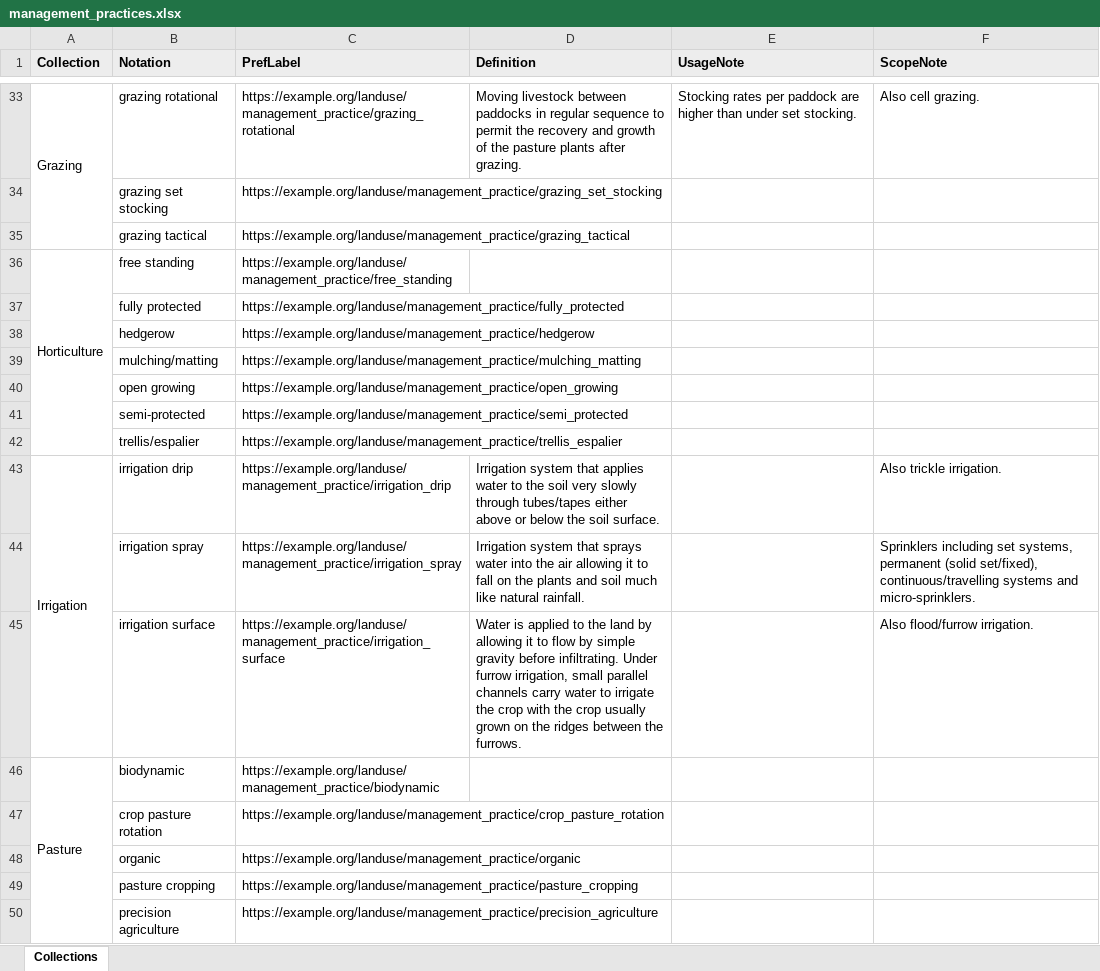
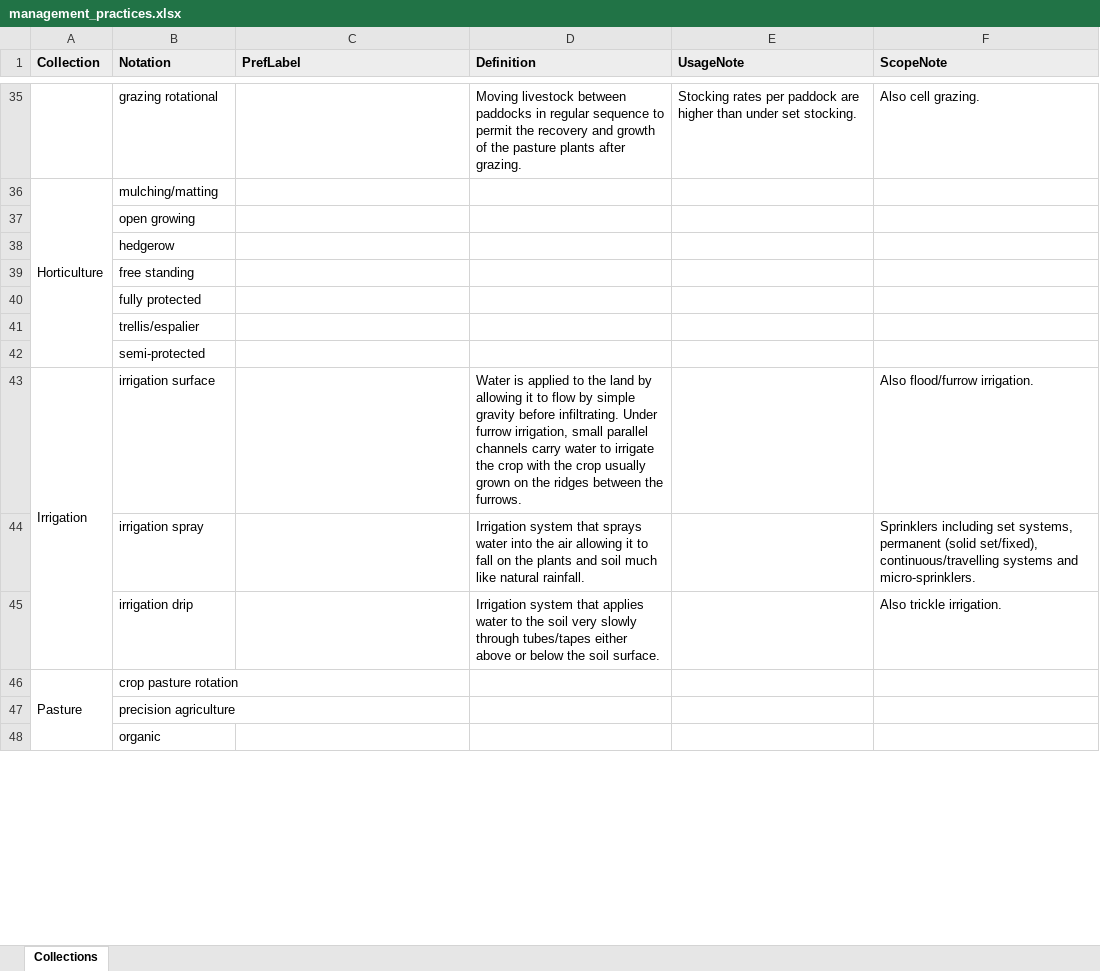
Before and after one commit to manaakiwhenua/nzsluc, an Excel workbook: classification-systems/nzlum/build/management_practices.xlsx, sheet Collections, drawn as a sheet; only a part is shown, gaps mark what is left out; values as stored, in another font and other column widths than the file's, no borders; removed rows and columns are numbered as before the commit, all else as after; the diff covers the shown part only; the diff names each change by its address in the sheet, - before the commit and + after, or states it on an @@ line.

```diff
--- a/classification-systems/nzlum/build/management_practices.xlsx (sheet Collections)
+++ b/classification-systems/nzlum/build/management_practices.xlsx (sheet Collections)
-A35 (Collection): Grazing
+A35 (Collection): (empty)
-A33:A35 merged
-C35 (PrefLabel): https://example.org/landuse/management_practice/grazing_rotational
+C35 (PrefLabel): (empty)
-row 34:  | grazing set stocking | https://example.org/landuse/management_practice/grazing_set_stocking
-row 35:  | grazing tactical | https://example.org/landuse/management_practice/grazing_tactical
-B36 (Notation): free standing
+B36 (Notation): mulching/matting
-C36 (PrefLabel): https://example.org/landuse/management_practice/free_standing
+C36 (PrefLabel): (empty)
-row 37:  | fully protected | https://example.org/landuse/management_practice/fully_protected
-row 38:  | hedgerow | https://example.org/landuse/management_practice/hedgerow
-row 39:  | mulching/matting | https://example.org/landuse/management_practice/mulching_matting
-C37 (PrefLabel): https://example.org/landuse/management_practice/open_growing
+C37 (PrefLabel): (empty)
-row 41:  | semi-protected | https://example.org/landuse/management_practice/semi_protected
-row 42:  | trellis/espalier | https://example.org/landuse/management_practice/trellis_espalier
+row 38:  | hedgerow
+row 39:  | free standing
+row 40:  | fully protected
+row 41:  | trellis/espalier
+row 42:  | semi-protected
-B43 (Notation): irrigation drip
+B43 (Notation): irrigation surface
-C43 (PrefLabel): https://example.org/landuse/management_practice/irrigation_drip
+C43 (PrefLabel): (empty)
-D43 (Definition): Irrigation system that applies water to the soil very slowly through tubes/tapes either above or below the soil surface.
+D43 (Definition): Water is applied to the land by allowing it to flow by simple gravity before infiltrating. Under furrow irrigation, small parallel channels carry water to irrigate the crop with the crop usually grown on the ridges between the furrows.
-F43 (ScopeNote): Also trickle irrigation.
+F43 (ScopeNote): Also flood/furrow irrigation.
-C44 (PrefLabel): https://example.org/landuse/management_practice/irrigation_spray
+C44 (PrefLabel): (empty)
-row 45:  | irrigation surface | https://example.org/landuse/management_practice/irrigation_surface | Water is applied to the land by allowing it to flow by simple gravity before infiltrating. Under furrow irrigation, small parallel channels carry water to irrigate the crop with the crop usually grown on the ridges between the furrows. |  | Also flood/furrow irrigation.
+row 45:  | irrigation drip |  | Irrigation system that applies water to the soil very slowly through tubes/tapes either above or below the soil surface. |  | Also trickle irrigation.
-B46 (Notation): biodynamic
+B46 (Notation): crop pasture rotation
-C46 (PrefLabel): https://example.org/landuse/management_practice/biodynamic
+C46 (PrefLabel): (empty)
-row 47:  | crop pasture rotation | https://example.org/landuse/management_practice/crop_pasture_rotation
-row 48:  | organic | https://example.org/landuse/management_practice/organic
-row 49:  | pasture cropping | https://example.org/landuse/management_practice/pasture_cropping
-C47 (PrefLabel): https://example.org/landuse/management_practice/precision_agriculture
+C47 (PrefLabel): (empty)
+row 48:  | organic
```
Also changed, not shown: 30 added rows, 26 removed rows and 7 edited cells elsewhere in this sheet, classification-systems/nzlum/build/commodities.xlsx, classification-systems/nzlum/build/nzlum_v0.3.0.xlsx, 14 other files.
